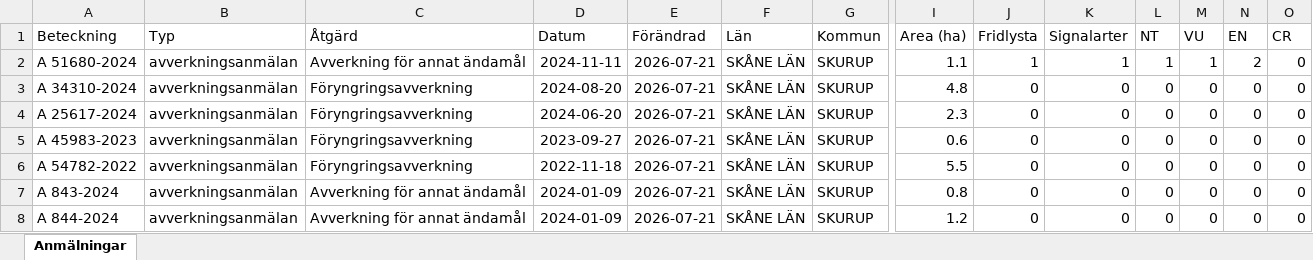
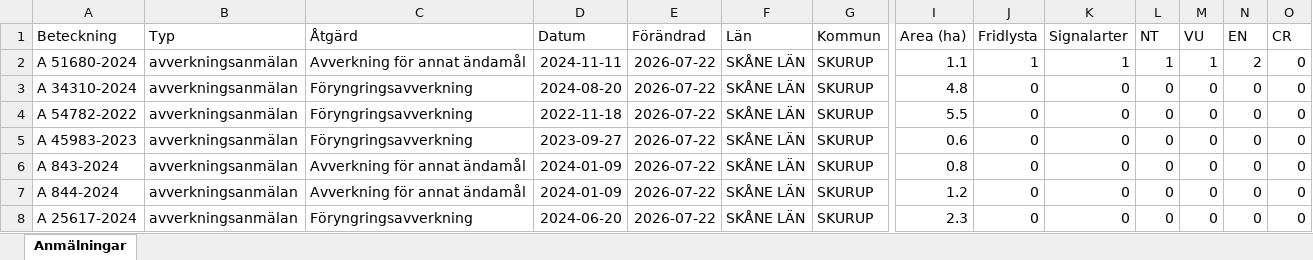
Before and after one commit to klasma/Logging_1264, an Excel workbook: Översikt SKURUP.xlsx, sheet Anmälningar, drawn as a sheet; only a part is shown, gaps mark what is left out; values as stored, in another font and other column widths than the file's, no borders; removed rows and columns are numbered as before the commit, all else as after; rows hold the shown columns only; the diff names each change by its address in the sheet, - before the commit and + after, or states it on an @@ line.

```diff
--- a/Översikt SKURUP.xlsx (sheet Anmälningar)
+++ b/Översikt SKURUP.xlsx (sheet Anmälningar)
-E2:E5 (Förändrad): 2026-07-21
+E2:E5 (Förändrad): 2026-07-22
-A4 (Beteckning): A 25617-2024
+A4 (Beteckning): A 54782-2022
-D4 (Datum): 2024-06-20
+D4 (Datum): 2022-11-18
-I4 (Area (ha)): 2.3
+I4 (Area (ha)): 5.5
-row 6: A 54782-2022 | avverkningsanmälan | Föryngringsavverkning | 2022-11-18 | 2026-07-21 | SKÅNE LÄN | SKURUP | 5.5 | 0 | 0 | 0 | 0 | 0 | 0
-E6:E7 (Förändrad): 2026-07-21
+E6:E7 (Förändrad): 2026-07-22
+row 8: A 25617-2024 | avverkningsanmälan | Föryngringsavverkning | 2024-06-20 | 2026-07-22 | SKÅNE LÄN | SKURUP | 2.3 | 0 | 0 | 0 | 0 | 0 | 0
```
Also changed, not shown: artfynd/A 51680-2024 artfynd.xlsx, 5 other files.
